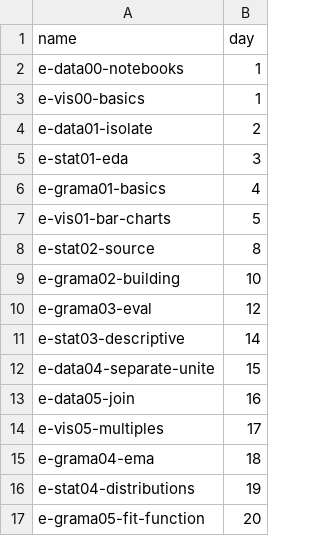
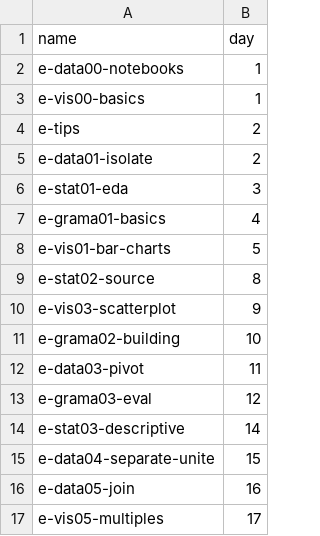
Before and after one commit to zdelrosario/evc-course, a CSV file: metadata/schedule.csv, drawn as a sheet; only a part is shown; the shorter side is filled out with more unchanged rows; the diff names each change by its address in the sheet, - before the commit and + after, or states it on an @@ line.

Commit message:
add tips, scatterplots, pivot to schedule

```diff
--- a/metadata/schedule.csv
+++ b/metadata/schedule.csv
+row 4: e-tips | 2
+row 10: e-vis03-scatterplot | 9
+row 12: e-data03-pivot | 11
```
